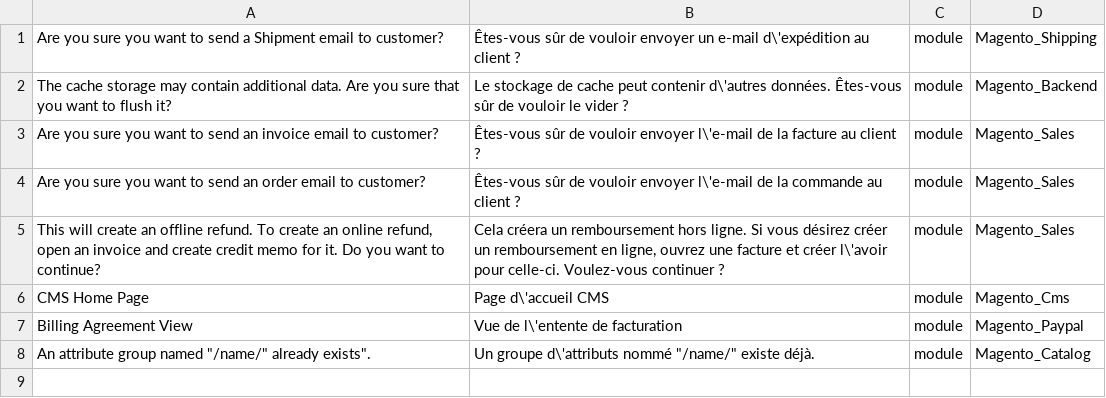
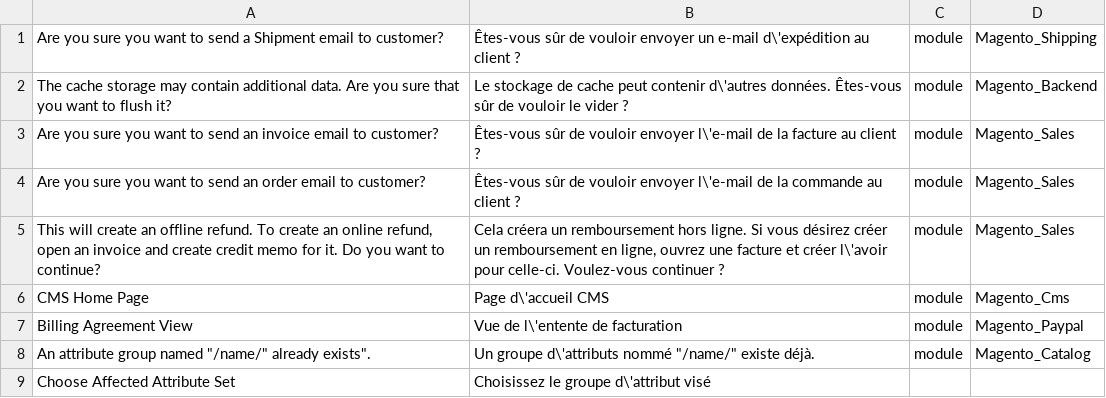
Before and after one commit to lalbert/magento2-fr_fr, a CSV file: fr_fr.script.csv, drawn as a sheet.

```diff
--- a/fr_fr.script.csv
+++ b/fr_fr.script.csv
@@ -8 +8,2 @@ Billing Agreement View,Vue de l\'entente de facturation,module,Magento_Paypal
 "An attribute group named ""/name/"" already exists"".","Un groupe d\'attributs nommé ""/name/"" existe déjà.",module,Magento_Catalog
+"Choose Affected Attribute Set","Choisissez le groupe d\'attribut visé",
```
Also changed, not shown: fr_fr.csv, fr_fr.missing.csv.
